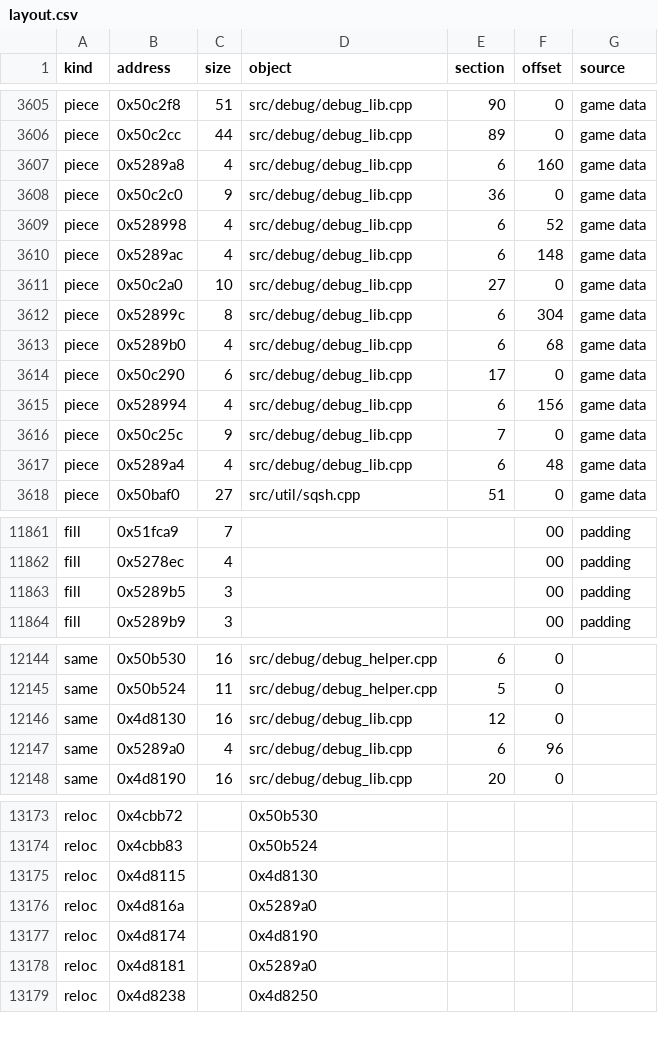
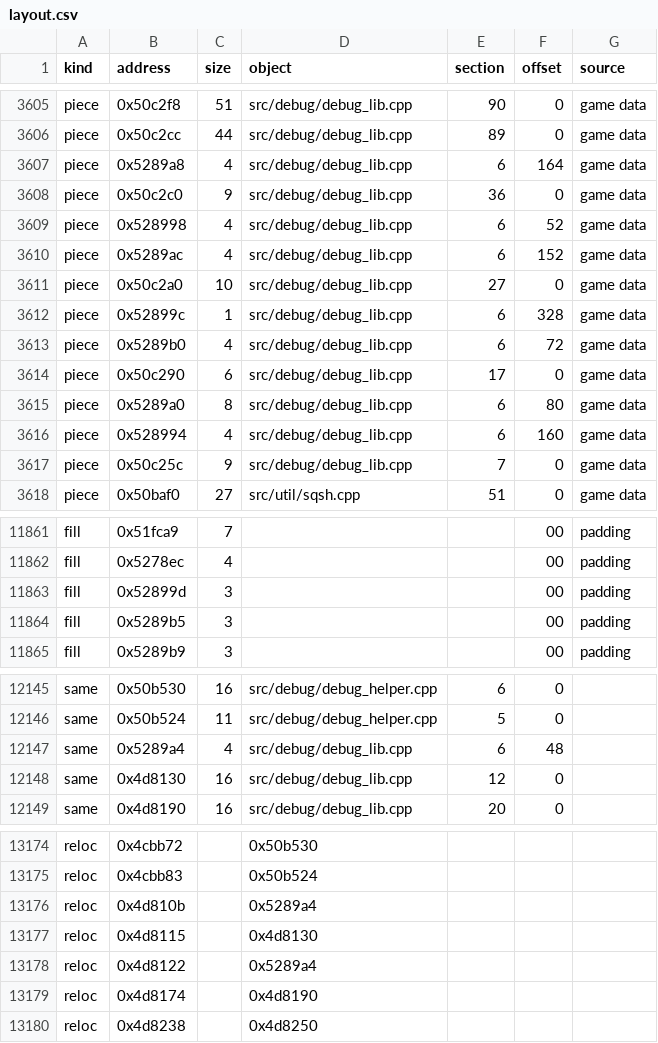
Before and after one commit to HectorBailey/byte-tactics, a CSV file: data/layout.csv, drawn as a sheet; only a part is shown, gaps mark what is left out; the diff covers the shown part only.

Commit message:
Refactor: Name the debug library's three locks

```diff
--- a/data/layout.csv
+++ b/data/layout.csv
@@ -3606,13 +3606,13 @@ piece,0x50c2f8,51,src/debug/debug_lib.cpp,90,0,game data
 piece,0x50c2cc,44,src/debug/debug_lib.cpp,89,0,game data
-piece,0x5289a8,4,src/debug/debug_lib.cpp,6,160,game data
+piece,0x5289a8,4,src/debug/debug_lib.cpp,6,164,game data
 piece,0x50c2c0,9,src/debug/debug_lib.cpp,36,0,game data
 piece,0x528998,4,src/debug/debug_lib.cpp,6,52,game data
-piece,0x5289ac,4,src/debug/debug_lib.cpp,6,148,game data
+piece,0x5289ac,4,src/debug/debug_lib.cpp,6,152,game data
 piece,0x50c2a0,10,src/debug/debug_lib.cpp,27,0,game data
-piece,0x52899c,8,src/debug/debug_lib.cpp,6,304,game data
-piece,0x5289b0,4,src/debug/debug_lib.cpp,6,68,game data
+piece,0x52899c,1,src/debug/debug_lib.cpp,6,328,game data
+piece,0x5289b0,4,src/debug/debug_lib.cpp,6,72,game data
 piece,0x50c290,6,src/debug/debug_lib.cpp,17,0,game data
-piece,0x528994,4,src/debug/debug_lib.cpp,6,156,game data
+piece,0x5289a0,8,src/debug/debug_lib.cpp,6,80,game data
+piece,0x528994,4,src/debug/debug_lib.cpp,6,160,game data
 piece,0x50c25c,9,src/debug/debug_lib.cpp,7,0,game data
-piece,0x5289a4,4,src/debug/debug_lib.cpp,6,48,game data
 piece,0x50baf0,27,src/util/sqsh.cpp,51,0,game data
@@ -11862,2 +11862,3 @@ fill,0x51fca9,7,,,00,padding
 fill,0x5278ec,4,,,00,padding
+fill,0x52899d,3,,,00,padding
 fill,0x5289b5,3,,,00,padding
@@ -12145,4 +12146,4 @@ same,0x50b530,16,src/debug/debug_helper.cpp,6,0,
 same,0x50b524,11,src/debug/debug_helper.cpp,5,0,
+same,0x5289a4,4,src/debug/debug_lib.cpp,6,48,
 same,0x4d8130,16,src/debug/debug_lib.cpp,12,0,
-same,0x5289a0,4,src/debug/debug_lib.cpp,6,96,
 same,0x4d8190,16,src/debug/debug_lib.cpp,20,0,
@@ -13174,6 +13175,6 @@ reloc,0x4cbb72,,0x50b530,,,
 reloc,0x4cbb83,,0x50b524,,,
+reloc,0x4d810b,,0x5289a4,,,
 reloc,0x4d8115,,0x4d8130,,,
-reloc,0x4d816a,,0x5289a0,,,
+reloc,0x4d8122,,0x5289a4,,,
 reloc,0x4d8174,,0x4d8190,,,
-reloc,0x4d8181,,0x5289a0,,,
 reloc,0x4d8238,,0x4d8250,,,
```
Also changed, not shown: 16 edited cells elsewhere in this file, data/progress.csv, 2 other files.
